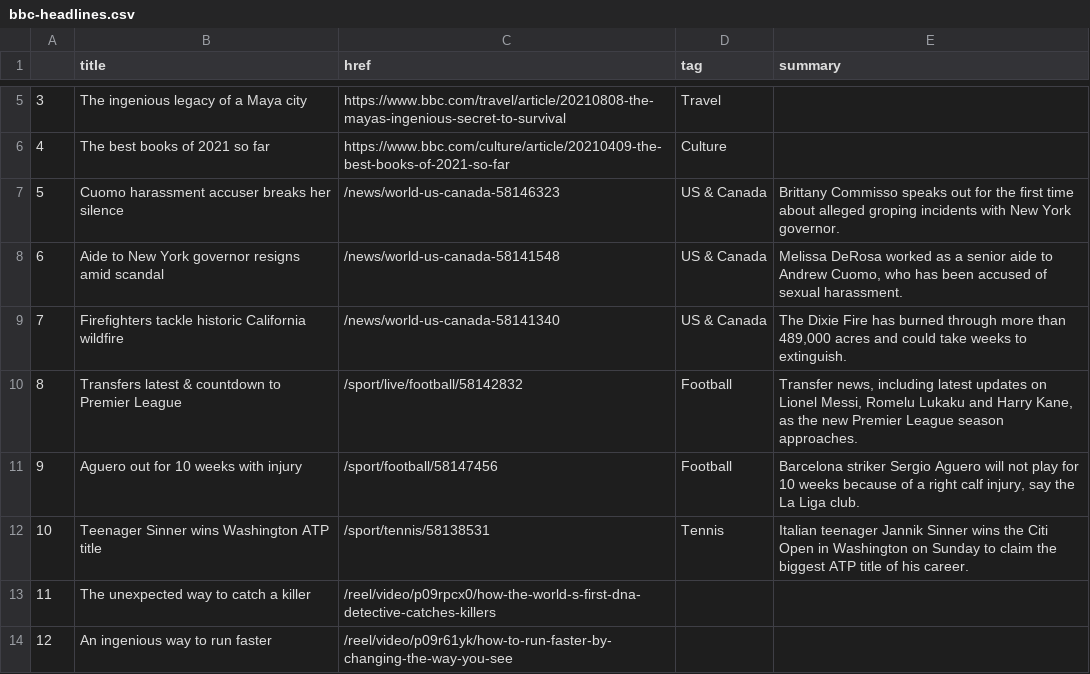
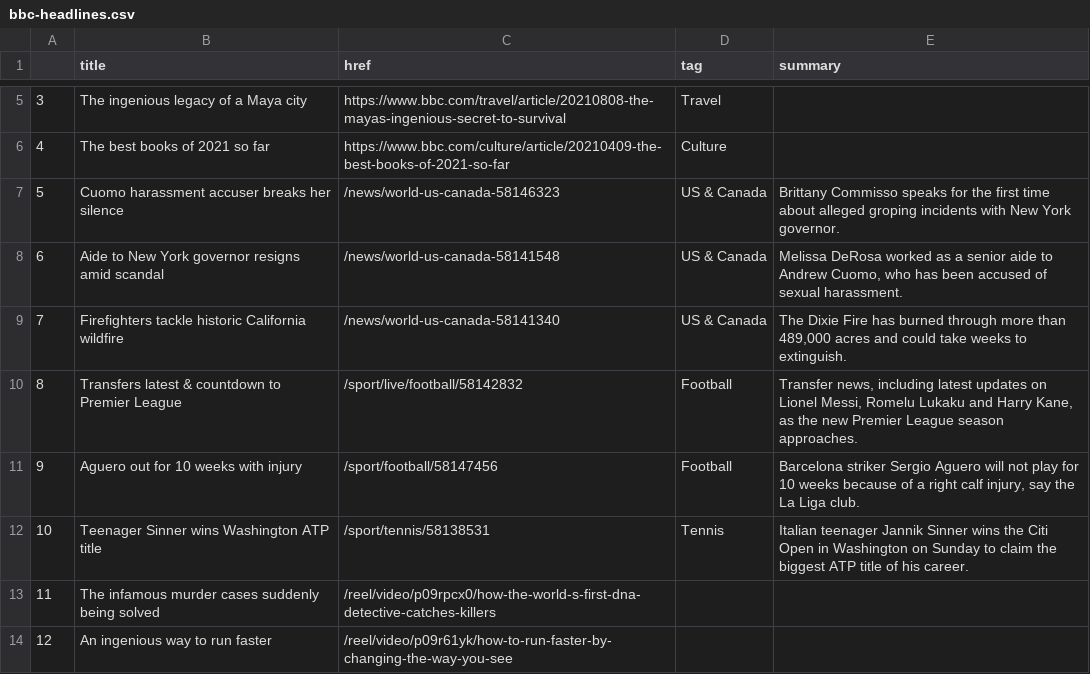
Before and after one commit to jjs021/auto_scraper, a CSV file: bbc-headlines.csv, drawn as a sheet; only a part is shown, gaps mark what is left out.

```diff
--- a/bbc-headlines.csv
+++ b/bbc-headlines.csv
@@ -6,3 +6,3 @@
 4,The best books of 2021 so far,https://www.bbc.com/culture/article/20210409-the-best-books-of-2021-so-far,Culture,
-5,Cuomo harassment accuser breaks her silence,/news/world-us-canada-58146323,US & Canada,Brittany Commisso speaks out for the first time about alleged groping incidents with New York governor.
+5,Cuomo harassment accuser breaks her silence,/news/world-us-canada-58146323,US & Canada,Brittany Commisso speaks for the first time about alleged groping incidents with New York governor.
 6,Aide to New York governor resigns amid scandal,/news/world-us-canada-58141548,US & Canada,"Melissa DeRosa worked as a senior aide to Andrew Cuomo, who has been accused of sexual harassment."
@@ -12,3 +12,3 @@
 10,Teenager Sinner wins Washington ATP title,/sport/tennis/58138531,Tennis,Italian teenager Jannik Sinner wins the Citi Open in Washington on Sunday to claim the biggest ATP title of his career.
-11,The unexpected way to catch a killer,/reel/video/p09rpcx0/how-the-world-s-first-dna-detective-catches-killers,,
+11,The infamous murder cases suddenly being solved,/reel/video/p09rpcx0/how-the-world-s-first-dna-detective-catches-killers,,
 12,An ingenious way to run faster,/reel/video/p09r61yk/how-to-run-faster-by-changing-the-way-you-see,,
```
